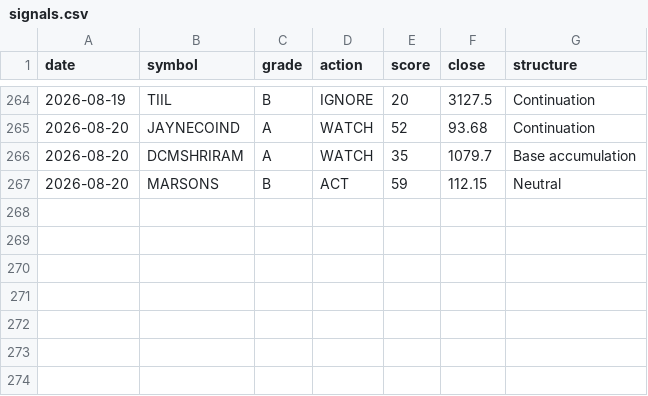
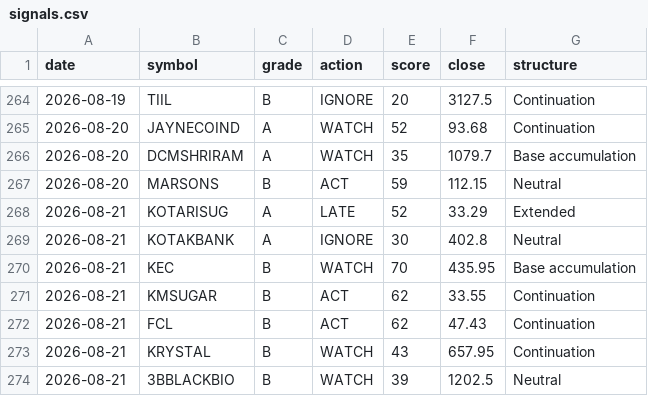
Before and after one commit to CGK0101/Smart-Money-Screener, a CSV file: data/signals.csv, drawn as a sheet; only a part is shown, gaps mark what is left out; the diff names each change by its address in the sheet, - before the commit and + after, or states it on an @@ line.

```diff
--- a/data/signals.csv
+++ b/data/signals.csv
+row 268: 2026-08-21 | KOTARISUG | A | LATE | 52 | 33.29 | Extended
+row 269: 2026-08-21 | KOTAKBANK | A | IGNORE | 30 | 402.8 | Neutral
+row 270: 2026-08-21 | KEC | B | WATCH | 70 | 435.95 | Base accumulation
+row 271: 2026-08-21 | KMSUGAR | B | ACT | 62 | 33.55 | Continuation
+row 272: 2026-08-21 | FCL | B | ACT | 62 | 47.43 | Continuation
+row 273: 2026-08-21 | KRYSTAL | B | WATCH | 43 | 657.95 | Continuation
+row 274: 2026-08-21 | 3BBLACKBIO | B | WATCH | 39 | 1202.5 | Neutral
```
Also changed, not shown: data/events/block.csv, data/events/bulk.csv, 6 other files.
